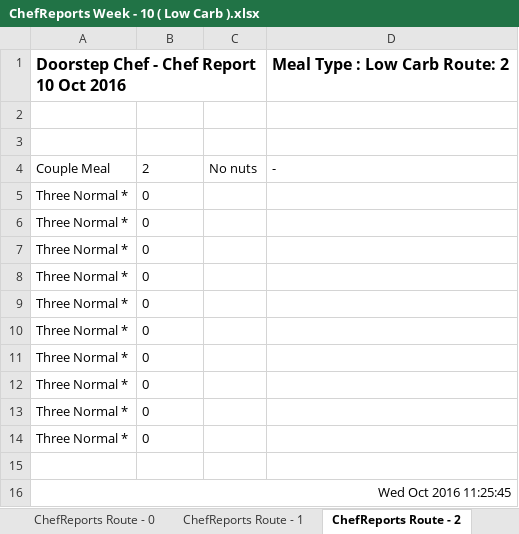
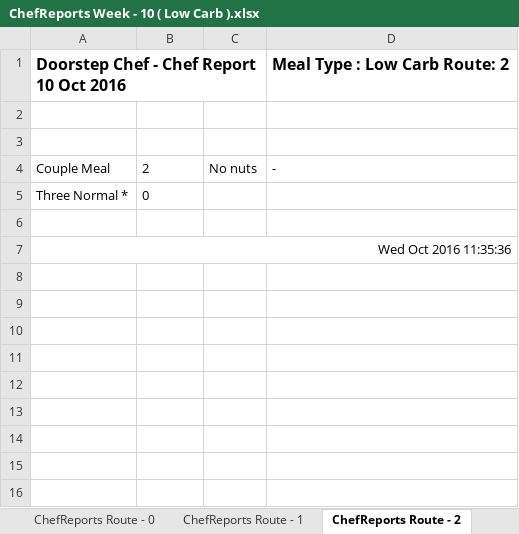
Before and after one commit to michael-hamann/DSC, an Excel workbook: Application/Reports/Week 10 (10 Oct 2016)/ChefReports/ChefReports Week - 10 ( Low Carb ).xlsx, sheet ChefReports Route - 2, drawn as a sheet; values as stored, in another font and other column widths than the file's, no borders; removed rows and columns are numbered as before the commit, all else as after; the diff names each change by its address in the sheet, - before the commit and + after, or states it on an @@ line.

```diff
--- a/Application/Reports/Week 10 (10 Oct 2016)/ChefReports/ChefReports Week - 10 ( Low Carb ).xlsx (sheet ChefReports Route - 2)
+++ b/Application/Reports/Week 10 (10 Oct 2016)/ChefReports/ChefReports Week - 10 ( Low Carb ).xlsx (sheet ChefReports Route - 2)
-row 6: Three Normal * | 0
-row 7: Three Normal * | 0
-row 8: Three Normal * | 0
-row 9: Three Normal * | 0
-row 10: Three Normal * | 0
-row 11: Three Normal * | 0
-row 12: Three Normal * | 0
-row 13: Three Normal * | 0
-row 14: Three Normal * | 0
-A7 (Family Size): Wed Oct 2016 11:25:45
+A7 (Family Size): Wed Oct 2016 11:35:36
```
Also changed, not shown: sheet ChefReports Route - 0, sheet ChefReports Route - 1, Application/Reports/Week 10 (10 Oct 2016)/ChefReports/ChefReports Week - 10 ( Kiddies ).xlsx, Application/Reports/Week 10 (10 Oct 2016)/ChefReports/ChefReports Week - 10 ( Standard ).xlsx, 2 other files.
